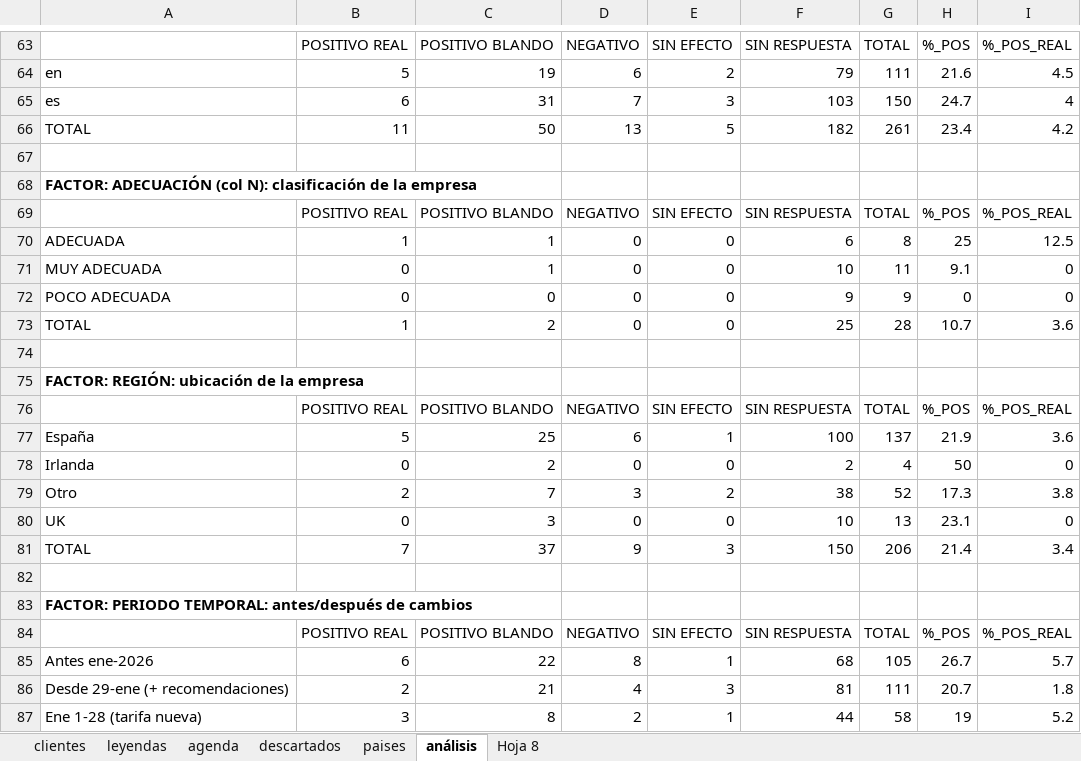
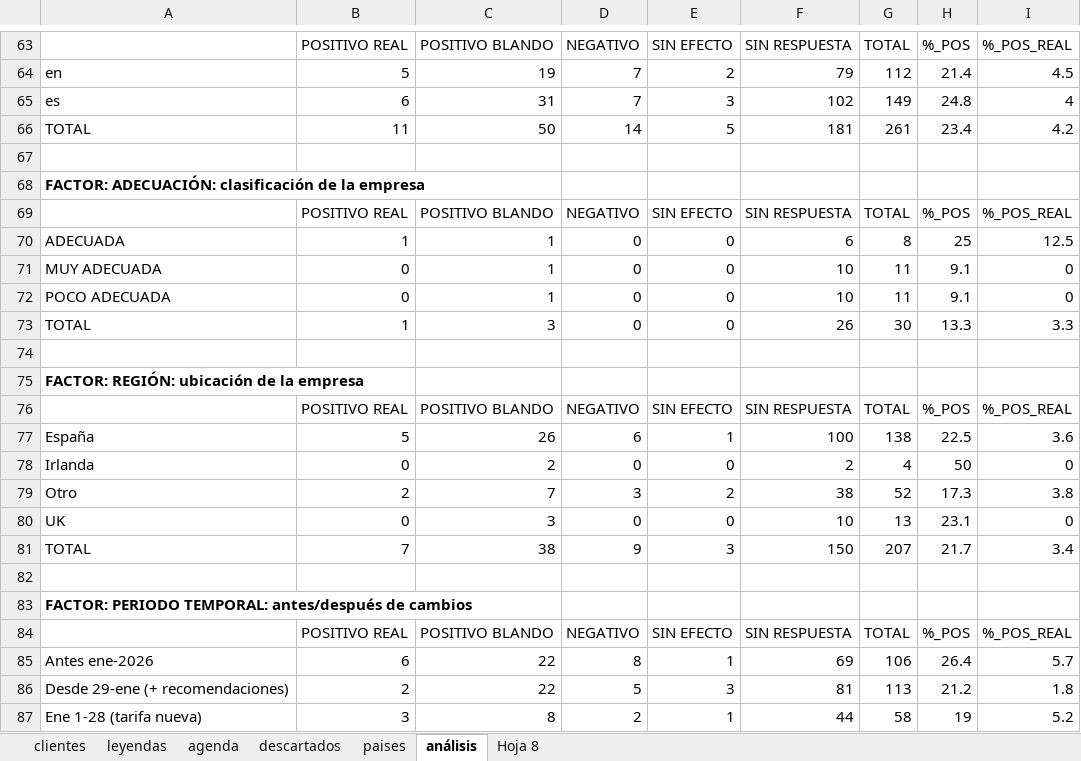
Before and after one commit to Rocio-bot/jurada, an Excel workbook: j-busqueda clientes/j-clientes-gle.xlsx, sheet análisis, drawn as a sheet; only a part is shown, gaps mark what is left out; values as stored, in another font and other column widths than the file's, no borders; the diff covers the shown part only; the diff names each change by its address in the sheet, - before the commit and + after, or states it on an @@ line.

```diff
--- a/j-busqueda clientes/j-clientes-gle.xlsx (sheet análisis)
+++ b/j-busqueda clientes/j-clientes-gle.xlsx (sheet análisis)
-D64: 6
+D64: 7
-G64: 111
+G64: 112
-H64: 21.6
+H64: 21.4
-F65: 103
+F65: 102
-G65: 150
+G65: 149
-H65: 24.7
+H65: 24.8
-D66: 13
+D66: 14
-F66: 182
+F66: 181
-A68: FACTOR: ADECUACIÓN (col N): clasificación de…
+A68: FACTOR: ADECUACIÓN: clasificación de…
-C72: 0
+C72: 1
-F72: 9
+F72: 10
-G72: 9
+G72: 11
-H72: 0
+H72: 9.1
-C73: 2
+C73: 3
-F73: 25
+F73: 26
-G73: 28
+G73: 30
-H73: 10.7
+H73: 13.3
-I73: 3.6
+I73: 3.3
-C77: 25
+C77: 26
-G77: 137
+G77: 138
-H77: 21.9
+H77: 22.5
-C81: 37
+C81: 38
-G81: 206
+G81: 207
-H81: 21.4
+H81: 21.7
-F85: 68
+F85: 69
-G85: 105
+G85: 106
-H85: 26.7
+H85: 26.4
-C86: 21
+C86: 22
-D86: 4
+D86: 5
-G86: 111
+G86: 113
-H86: 20.7
+H86: 21.2
```
Also changed, not shown: 5 added rows, 5 removed rows and 99 edited cells elsewhere in this sheet, sheet clientes, sheet leyendas.
